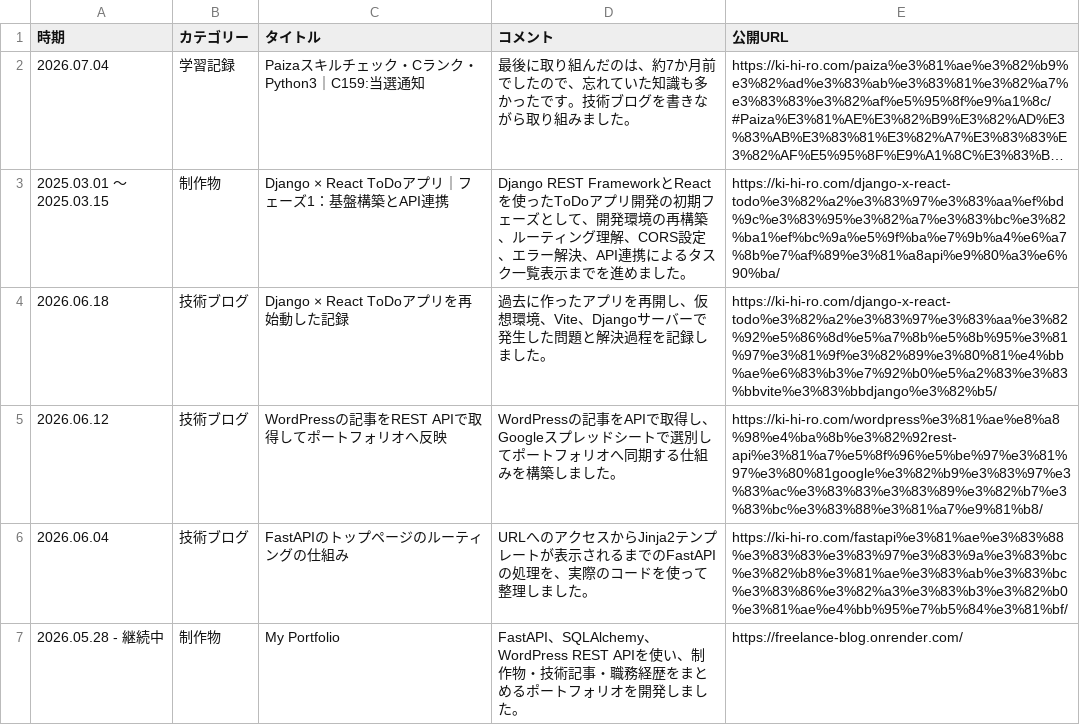
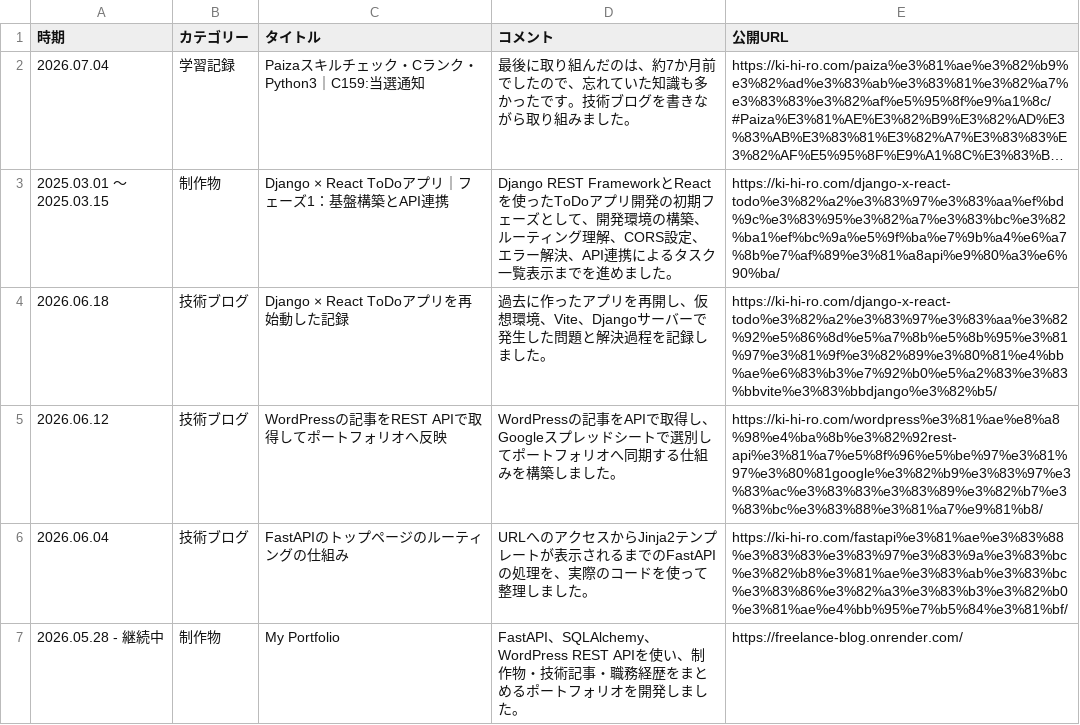
Before and after one commit to ki-hi-ro/my-portfolio, a CSV file: app/data/data.csv, drawn as a sheet; only a part is shown; long unchanged cells end in …; the diff names each change by its address in the sheet, - before the commit and + after, or states it on an @@ line.

Commit message:
コンテンツの見直し ー まずは2026年 ー > 2026.06.18 人生を経営するための行動管理システム > 前半部分 > 修正

```diff
--- a/app/data/data.csv
+++ b/app/data/data.csv
-D3 (コメント): …発環境の再構築、ル…
+D3 (コメント): …発環境の構築、ル…
```
